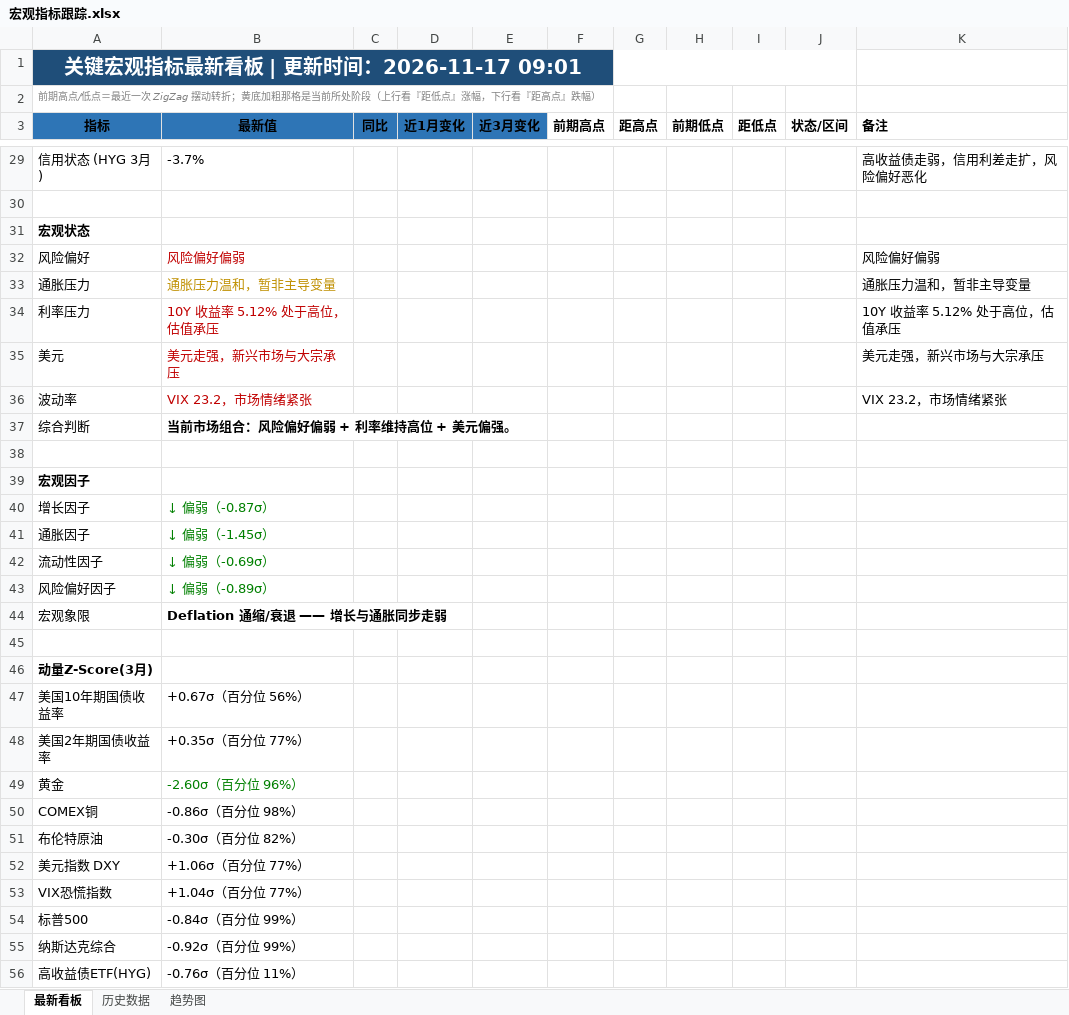
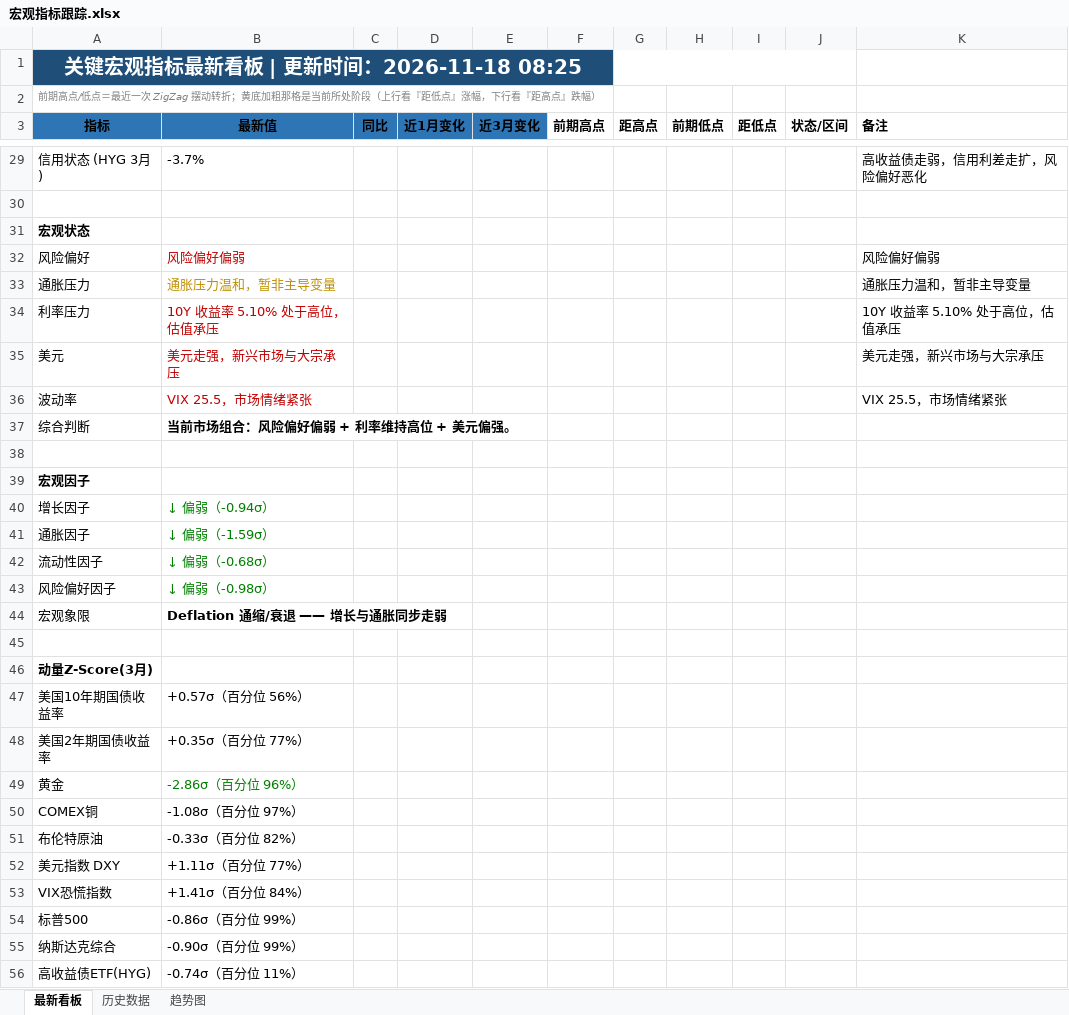
Before and after one commit to Mussi2020/macro-tracker, an Excel workbook: 宏观指标跟踪.xlsx, sheet 最新看板, drawn as a sheet; only a part is shown, gaps mark what is left out; values as stored, in another font and other column widths than the file's, no borders; the diff covers the shown part only; the diff names each change by its address in the sheet, - before the commit and + after, or states it on an @@ line.

```diff
--- a/宏观指标跟踪.xlsx (sheet 最新看板)
+++ b/宏观指标跟踪.xlsx (sheet 最新看板)
-A1 (指标): 关键宏观指标最新看板 | 更新时间：2026-11-17 09:01
+A1 (指标): 关键宏观指标最新看板 | 更新时间：2026-11-18 08:25
-B34 (最新值): 10Y 收益率 5.12% 处于高位，估值承压
+B34 (最新值): 10Y 收益率 5.10% 处于高位，估值承压
-K34 (备注): 10Y 收益率 5.12% 处于高位，估值承压
+K34 (备注): 10Y 收益率 5.10% 处于高位，估值承压
-B36 (最新值): VIX 23.2，市场情绪紧张
+B36 (最新值): VIX 25.5，市场情绪紧张
-K36 (备注): VIX 23.2，市场情绪紧张
+K36 (备注): VIX 25.5，市场情绪紧张
-B40 (最新值): ↓ 偏弱（-0.87σ）
+B40 (最新值): ↓ 偏弱（-0.94σ）
-B41 (最新值): ↓ 偏弱（-1.45σ）
+B41 (最新值): ↓ 偏弱（-1.59σ）
-B42 (最新值): ↓ 偏弱（-0.69σ）
+B42 (最新值): ↓ 偏弱（-0.68σ）
-B43 (最新值): ↓ 偏弱（-0.89σ）
+B43 (最新值): ↓ 偏弱（-0.98σ）
-B47 (最新值): +0.67σ（百分位 56%）
+B47 (最新值): +0.57σ（百分位 56%）
-B49 (最新值): -2.60σ（百分位 96%）
+B49 (最新值): -2.86σ（百分位 96%）
-B50 (最新值): -0.86σ（百分位 98%）
+B50 (最新值): -1.08σ（百分位 97%）
-B51 (最新值): -0.30σ（百分位 82%）
+B51 (最新值): -0.33σ（百分位 82%）
-B52 (最新值): +1.06σ（百分位 77%）
+B52 (最新值): +1.11σ（百分位 77%）
-B53 (最新值): +1.04σ（百分位 77%）
+B53 (最新值): +1.41σ（百分位 84%）
-B54 (最新值): -0.84σ（百分位 99%）
+B54 (最新值): -0.86σ（百分位 99%）
-B55 (最新值): -0.92σ（百分位 99%）
+B55 (最新值): -0.90σ（百分位 99%）
-B56 (最新值): -0.76σ（百分位 11%）
+B56 (最新值): -0.74σ（百分位 11%）
```
Also changed, not shown: 11 added rows, 11 removed rows and 9 edited cells elsewhere in this sheet, sheet 历史数据, 1 other file.
